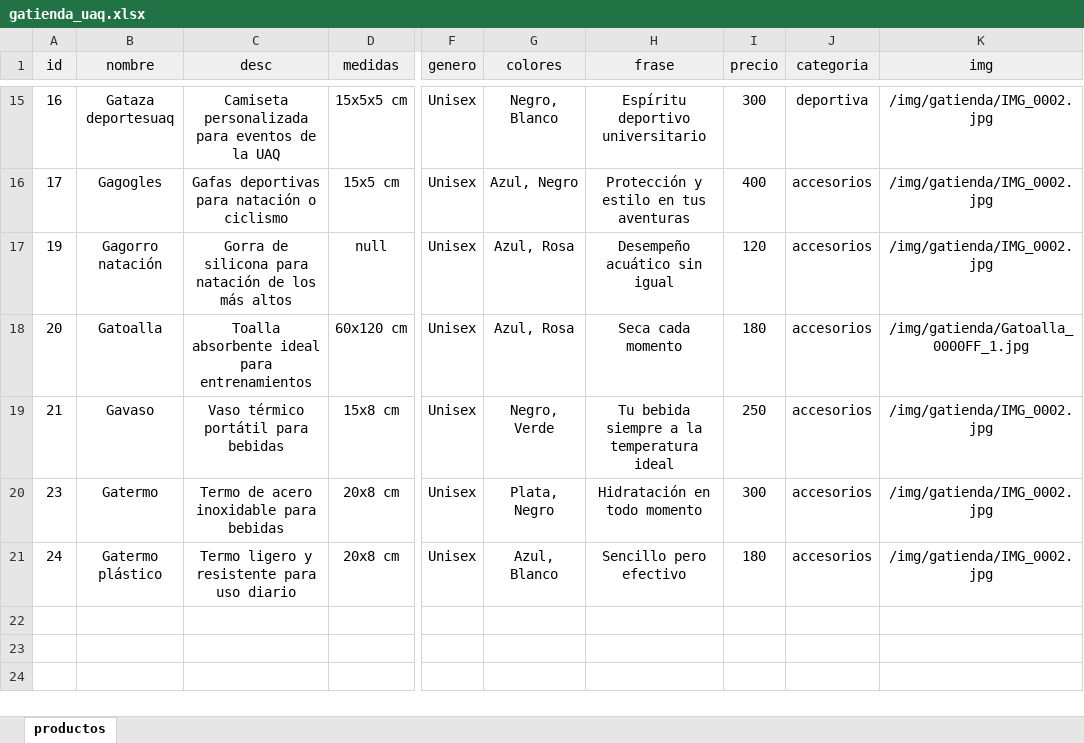
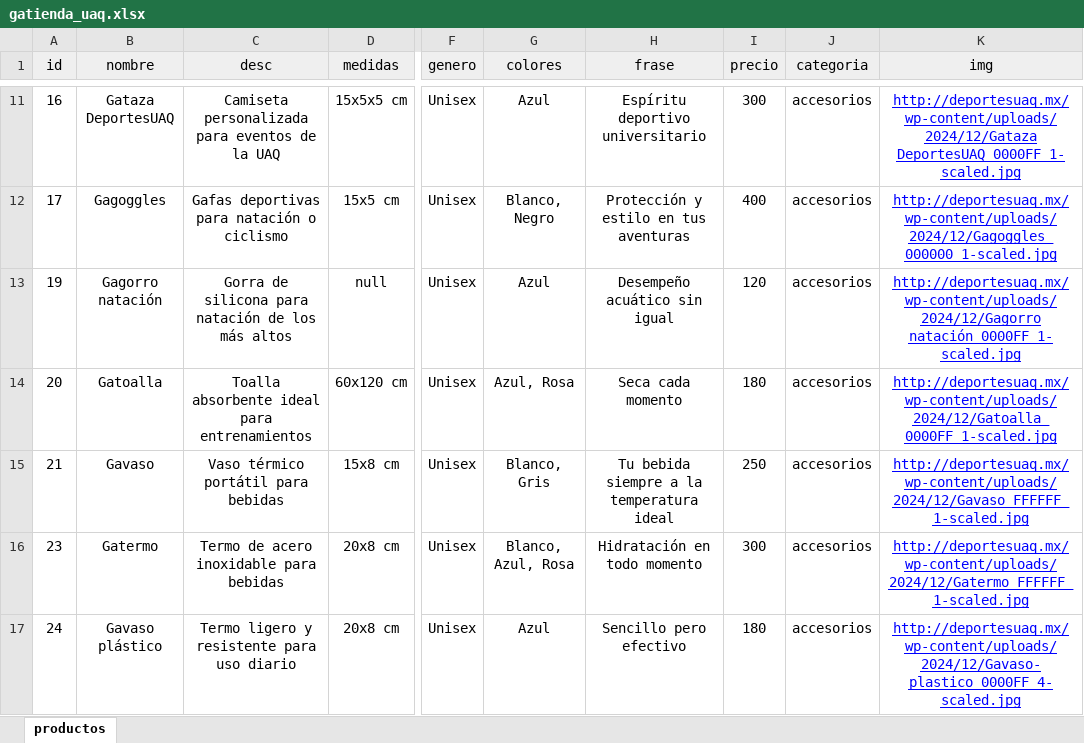
Before and after one commit to alicegin/Deportes-UAQ, an Excel workbook: assets/db/gatienda_uaq.xlsx, sheet productos, drawn as a sheet; only a part is shown, gaps mark what is left out; values as stored, in another font and other column widths than the file's, no borders; addresses are those after the commit; the diff covers the shown part only; the diff names each change by its address in the sheet, - before the commit and + after, or states it on an @@ line.

Commit message:
update final de gatienda

```diff
--- a/assets/db/gatienda_uaq.xlsx (sheet productos)
+++ b/assets/db/gatienda_uaq.xlsx (sheet productos)
-B11 (nombre): Gataza deportesuaq
+B11 (nombre): Gataza DeportesUAQ
-G11 (colores): Negro, Blanco
+G11 (colores): Azul
-J11 (categoria): deportiva
+J11 (categoria): accesorios
-K11 (img): /img/gatienda/IMG_0002.jpg
+K11 (img): http://deportesuaq.mx/wp-content/uploads/2024/12/Gataza DeportesUAQ_0000FF_1-scaled.jpg
@@ K11:K17 underline: off → on, text colour: black → #0000FF @@
-B12 (nombre): Gagogles
+B12 (nombre): Gagoggles
-G12 (colores): Azul, Negro
+G12 (colores): Blanco, Negro
-K12 (img): /img/gatienda/IMG_0002.jpg
+K12 (img): http://deportesuaq.mx/wp-content/uploads/2024/12/Gagoggles_000000_1-scaled.jpg
-G13 (colores): Azul, Rosa
+G13 (colores): Azul
-K13 (img): /img/gatienda/IMG_0002.jpg
+K13 (img): http://deportesuaq.mx/wp-content/uploads/2024/12/Gagorro natación_0000FF_1-scaled.jpg
-K14 (img): /img/gatienda/Gatoalla_0000FF_1.jpg
+K14 (img): http://deportesuaq.mx/wp-content/uploads/2024/12/Gatoalla_0000FF_1-scaled.jpg
-G15 (colores): Negro, Verde
+G15 (colores): Blanco, Gris
-K15 (img): /img/gatienda/IMG_0002.jpg
+K15 (img): http://deportesuaq.mx/wp-content/uploads/2024/12/Gavaso_FFFFFF_1-scaled.jpg
-G16 (colores): Plata, Negro
+G16 (colores): Blanco, Azul, Rosa
-K16 (img): /img/gatienda/IMG_0002.jpg
+K16 (img): http://deportesuaq.mx/wp-content/uploads/2024/12/Gatermo_FFFFFF_1-scaled.jpg
-B17 (nombre): Gatermo plástico
+B17 (nombre): Gavaso plástico
-G17 (colores): Azul, Blanco
+G17 (colores): Azul
-K17 (img): /img/gatienda/IMG_0002.jpg
+K17 (img): http://deportesuaq.mx/wp-content/uploads/2024/12/Gavaso-plastico_0000FF_4-scaled.jpg
```
Also changed, not shown: 4 removed rows, 15 edited cells and cell formats elsewhere in this sheet, 32 other files.
